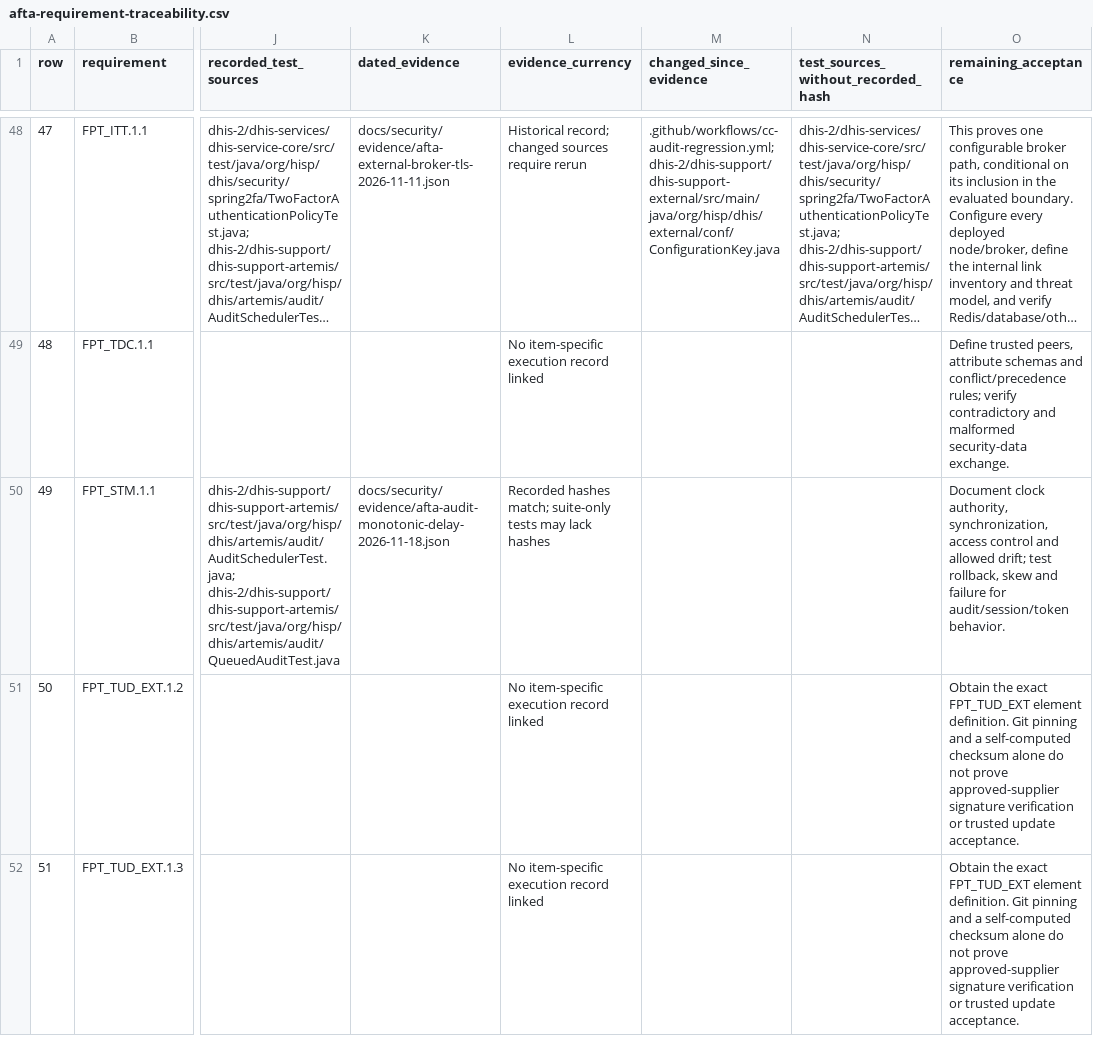
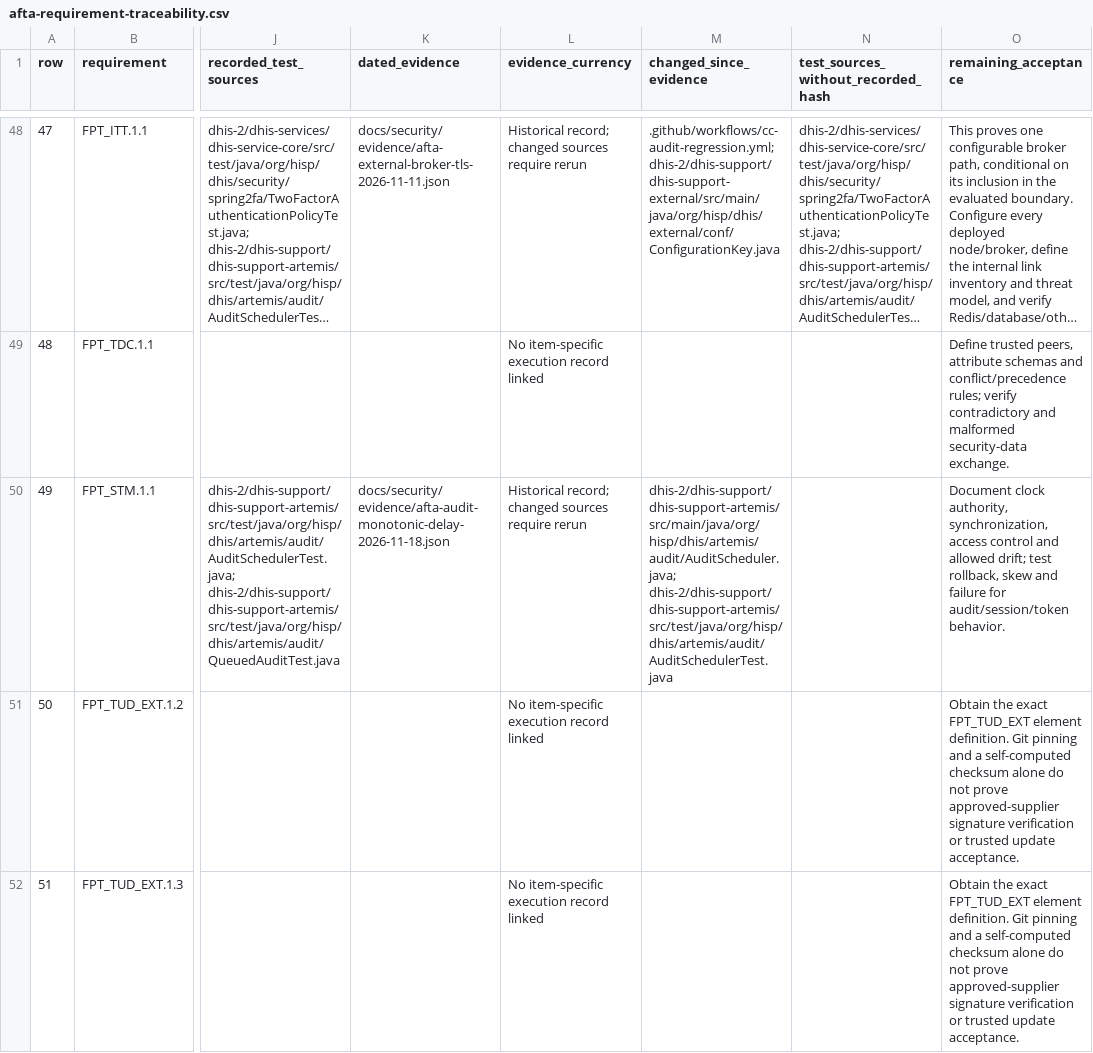
Before and after one commit to PardasHealth/dhis2-core, a CSV file: docs/security/common-criteria/afta-requirement-traceability.csv, drawn as a sheet; only a part is shown, gaps mark what is left out; long unchanged cells end in …; the diff covers the shown part only; the diff names each change by its address in the sheet, - before the commit and + after, or states it on an @@ line.

Commit message:
docs(afta): trace concurrent audit buffer capacity and progress

```diff
--- a/docs/security/common-criteria/afta-requirement-traceability.csv
+++ b/docs/security/common-criteria/afta-requirement-traceability.csv
-L50 (evidence_currency): Recorded hashes match; suite-only tests may lack hashes
+L50 (evidence_currency): Historical record; changed sources require rerun
-M50 (changed_since_evidence): (empty)
+M50 (changed_since_evidence): dhis-2/dhis-support/dhis-support-artemis/src/main/java/org/hisp/dhis/artemis/audit/AuditScheduler.java; dhis-2/dhis-support/dhis-support-artemis/src/test/java/org/hisp/dhis/artemis/audit/AuditSchedulerTest.java
```
Also changed, not shown: 4 edited cells elsewhere in this file, docs/security/common-criteria/afta-selected-requirements-review.csv, 15 other files.
